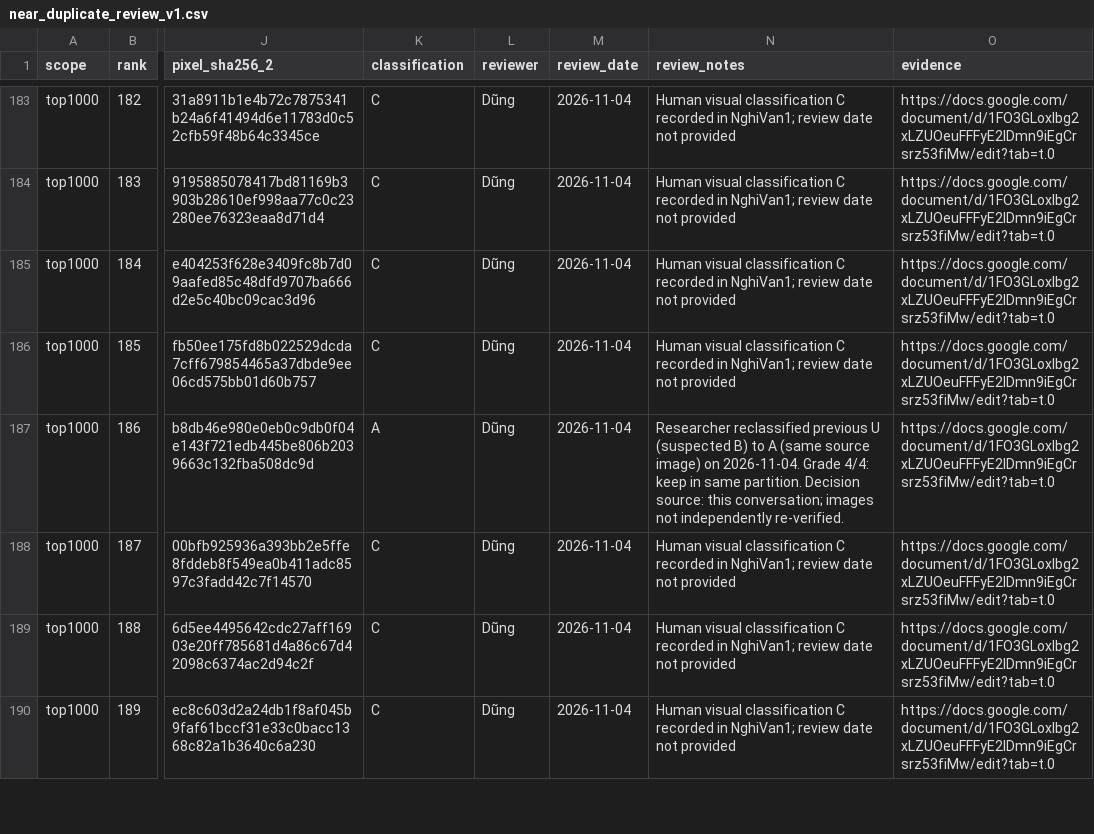
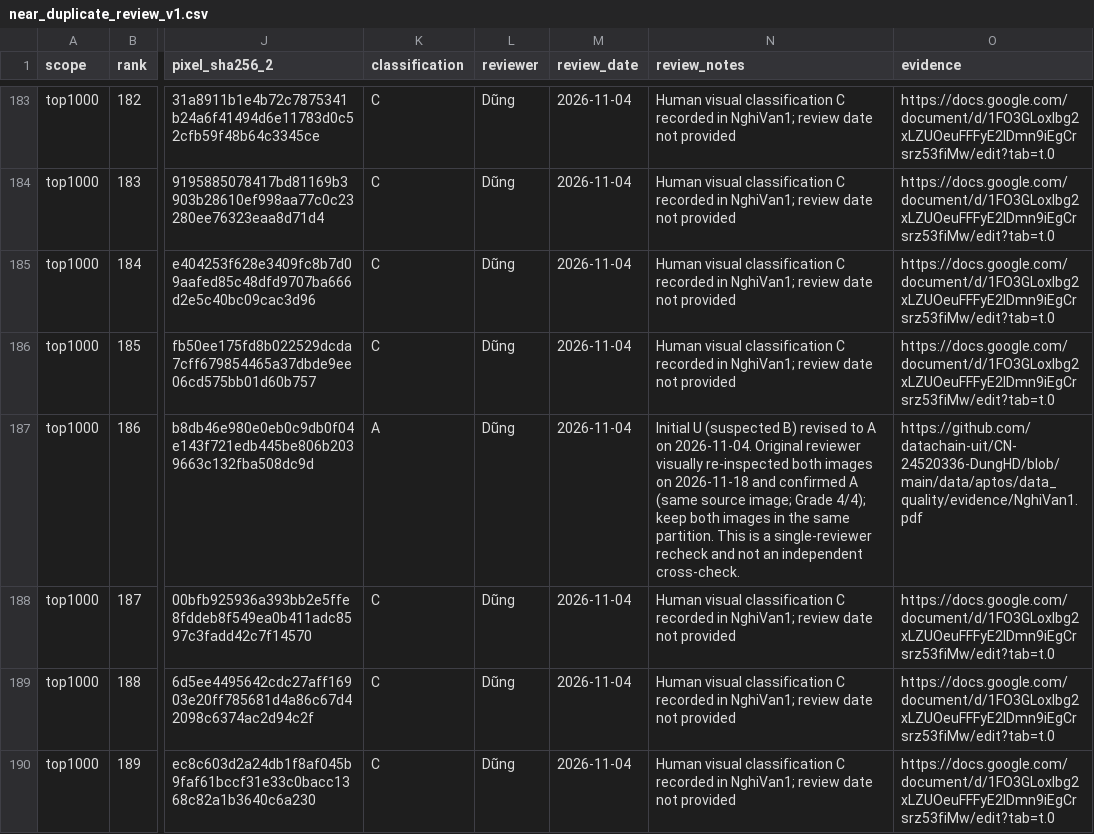
Before and after one commit to datachain-uit/CN-24520336-DungHD, a CSV file: data/aptos/data_quality/near_duplicate_review_v1.csv, drawn as a sheet; only a part is shown, gaps mark what is left out; the diff names each change by its address in the sheet, - before the commit and + after, or states it on an @@ line.

```diff
--- a/data/aptos/data_quality/near_duplicate_review_v1.csv
+++ b/data/aptos/data_quality/near_duplicate_review_v1.csv
-N187 (review_notes): Researcher reclassified previous U (suspected B) to A (same source image) on 2026-11-04. Grade 4/4: keep in same partition. Decision source: this conversation; images not independently re-verified.
+N187 (review_notes): Initial U (suspected B) revised to A on 2026-11-04. Original reviewer visually re-inspected both images on 2026-11-18 and confirmed A (same source image; Grade 4/4); keep both images in the same partition. This is a single-reviewer recheck and not an independent cross-check.
-O187 (evidence): https://docs.google.com/document/d/1FO3GLoxIbg2xLZUOeuFFFyE2IDmn9iEgCrsrz53fiMw/edit?tab=t.0
+O187 (evidence): https://github.com/datachain-uit/CN-24520336-DungHD/blob/main/data/aptos/data_quality/evidence/NghiVan1.pdf
```
Also changed, not shown: 4 other files.
